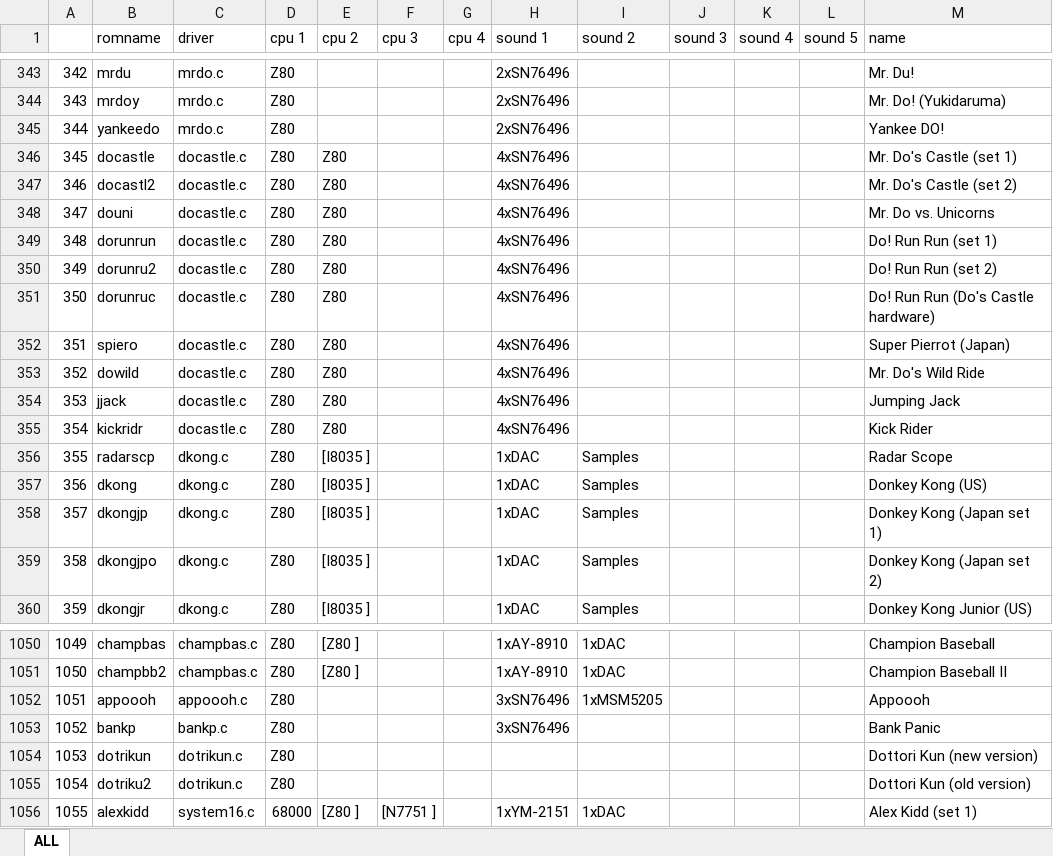
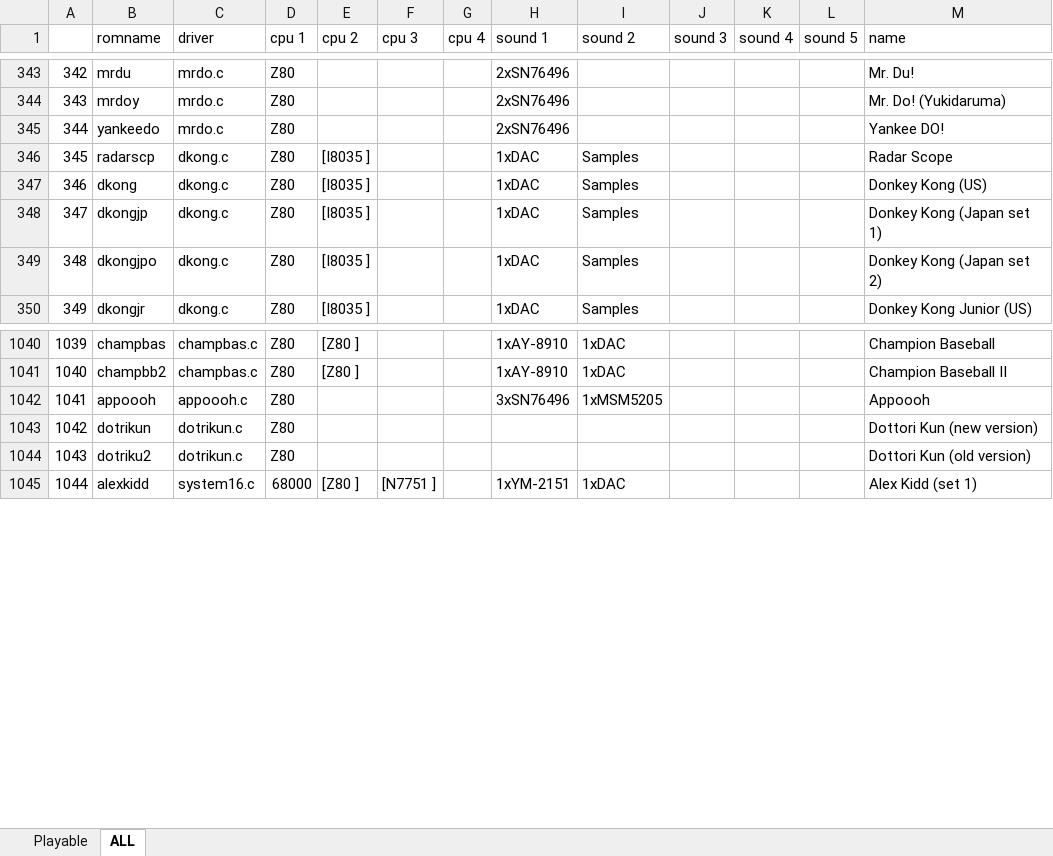
Before and after one commit to georgemoralis/arcadeflex, an Excel workbook: 0.36/compatibility.xlsx, sheet ALL, drawn as a sheet; only a part is shown, gaps mark what is left out; values as stored, in another font and other column widths than the file's, no borders; removed rows and columns are numbered as before the commit, all else as after; the diff names each change by its address in the sheet, - before the commit and + after, or states it on an @@ line.

Commit message:
036 : docastle driver

```diff
--- a/0.36/compatibility.xlsx (sheet ALL)
+++ b/0.36/compatibility.xlsx (sheet ALL)
+sheet tab: Playable
-row 346: 345 | docastle | docastle.c | Z80 | Z80 |  |  | 4xSN76496 |  |  |  |  | Mr. Do's Castle (set 1)
-row 347: 346 | docastl2 | docastle.c | Z80 | Z80 |  |  | 4xSN76496 |  |  |  |  | Mr. Do's Castle (set 2)
-row 348: 347 | douni | docastle.c | Z80 | Z80 |  |  | 4xSN76496 |  |  |  |  | Mr. Do vs. Unicorns
-row 349: 348 | dorunrun | docastle.c | Z80 | Z80 |  |  | 4xSN76496 |  |  |  |  | Do! Run Run (set 1)
-row 350: 349 | dorunru2 | docastle.c | Z80 | Z80 |  |  | 4xSN76496 |  |  |  |  | Do! Run Run (set 2)
-row 351: 350 | dorunruc | docastle.c | Z80 | Z80 |  |  | 4xSN76496 |  |  |  |  | Do! Run Run (Do's Castle hardware)
-row 352: 351 | spiero | docastle.c | Z80 | Z80 |  |  | 4xSN76496 |  |  |  |  | Super Pierrot (Japan)
-row 353: 352 | dowild | docastle.c | Z80 | Z80 |  |  | 4xSN76496 |  |  |  |  | Mr. Do's Wild Ride
-row 354: 353 | jjack | docastle.c | Z80 | Z80 |  |  | 4xSN76496 |  |  |  |  | Jumping Jack
-row 355: 354 | kickridr | docastle.c | Z80 | Z80 |  |  | 4xSN76496 |  |  |  |  | Kick Rider
@@ column A renumbered from row 346 down @@
-row 1053: 1052 | bankp | bankp.c | Z80 |  |  |  | 3xSN76496 |  |  |  |  | Bank Panic
```
Also changed, not shown: 14 other files.
